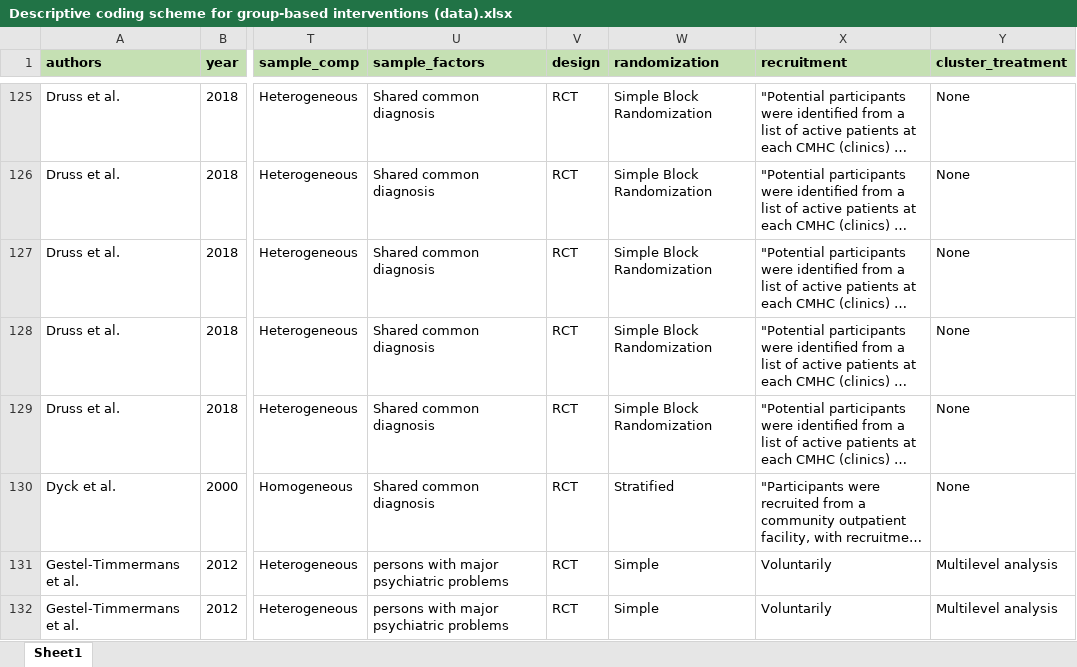
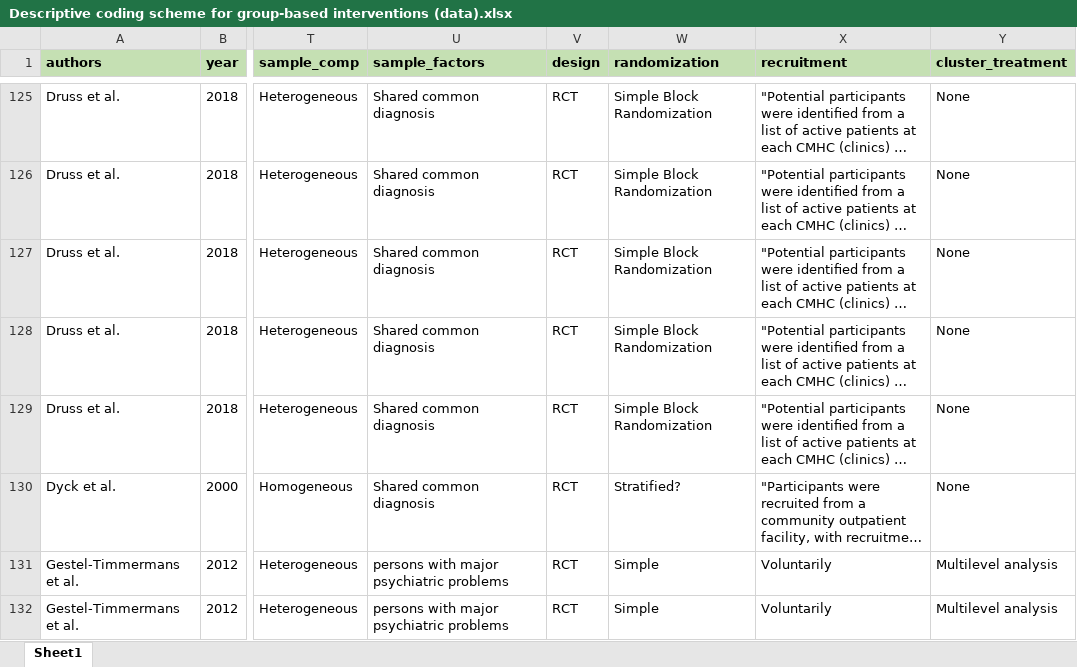
Before and after one commit to MikkelVembye/Group-based-interventions, an Excel workbook: ES calc/Descriptive coding scheme for group-based interventions (data).xlsx, sheet Sheet1, drawn as a sheet; only a part is shown, gaps mark what is left out; long unchanged cells end in …; values as stored, in another font and other column widths than the file's, no borders; the diff names each change by its address in the sheet, - before the commit and + after, or states it on an @@ line.

Commit message:
Updating covariates

```diff
--- a/ES calc/Descriptive coding scheme for group-based interventions (data).xlsx (sheet Sheet1)
+++ b/ES calc/Descriptive coding scheme for group-based interventions (data).xlsx (sheet Sheet1)
-W130 (randomization): Stratified
+W130 (randomization): Stratified?
```
